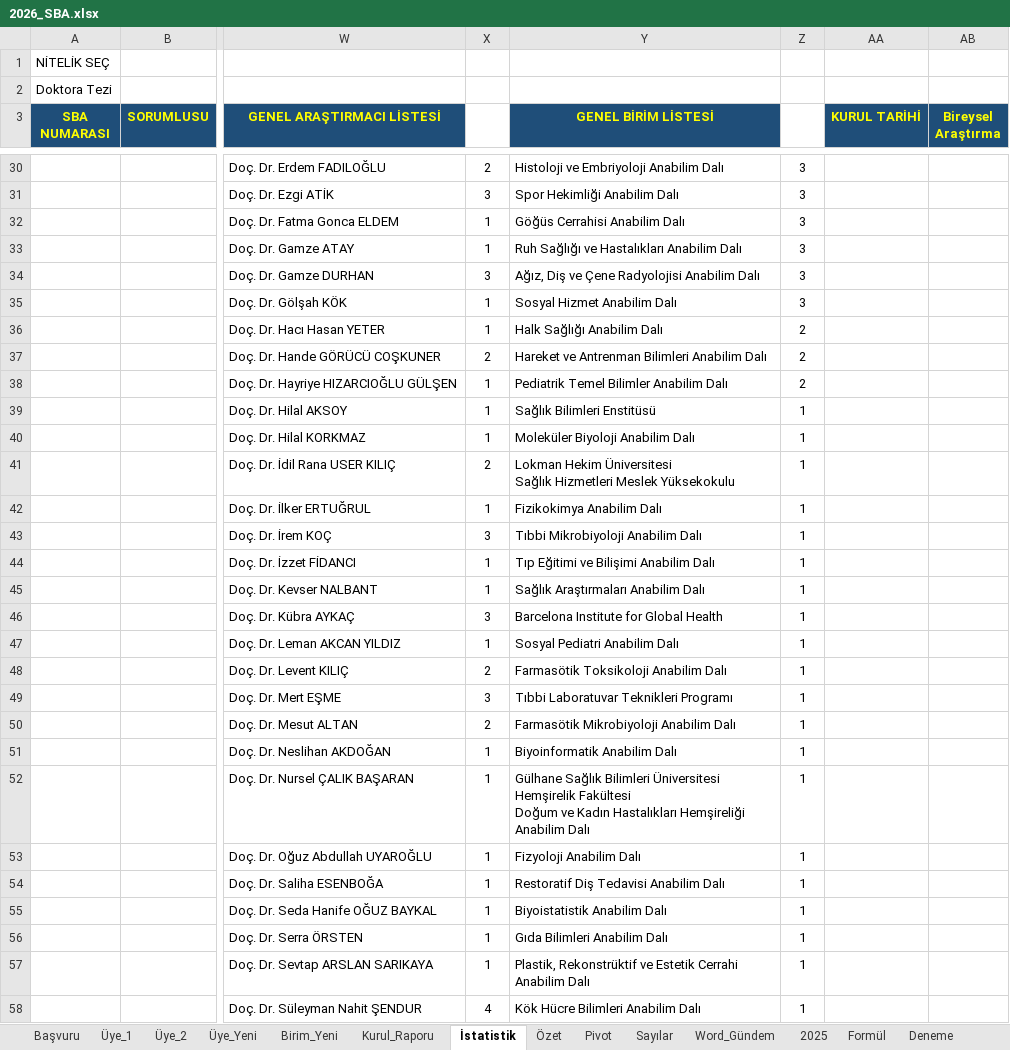
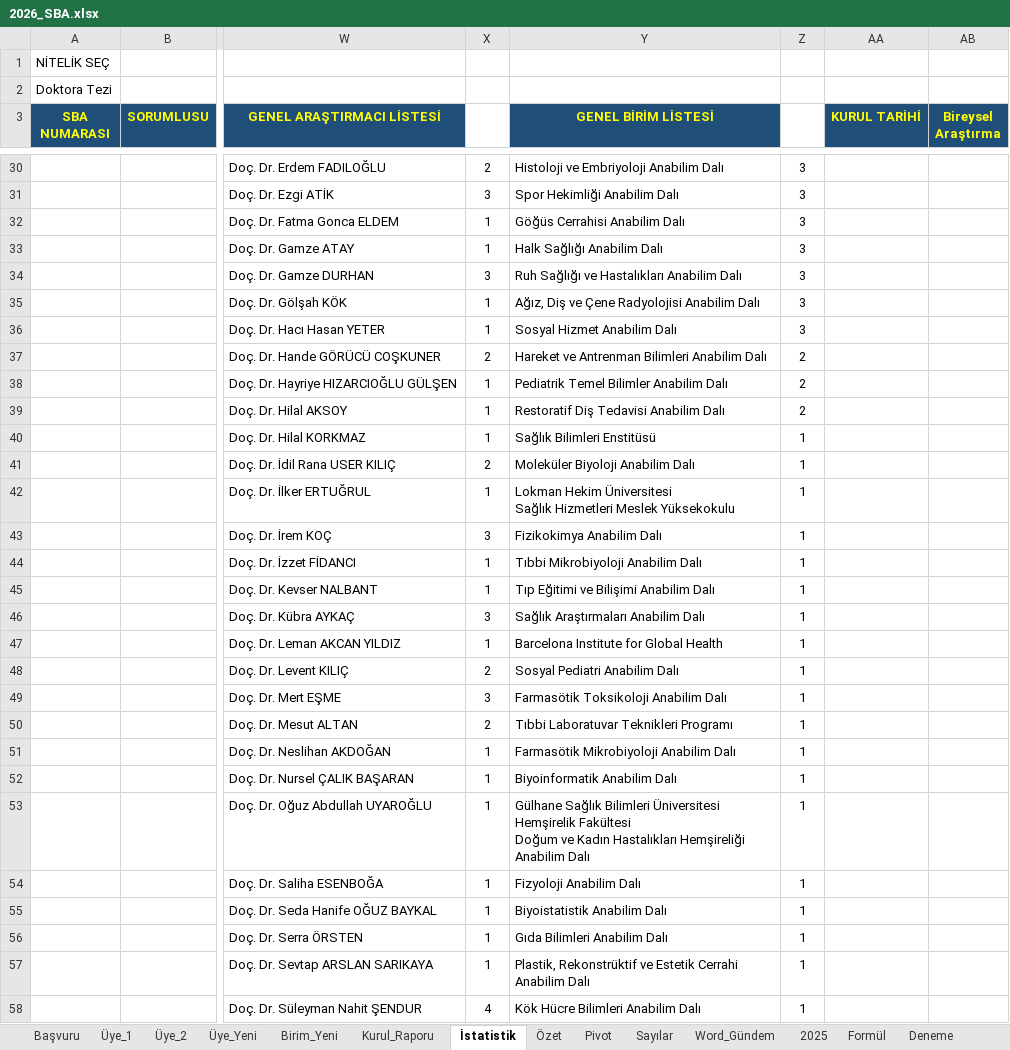
Before and after one commit to MahsuniTurkatar/sba-analiz, an Excel workbook: 2026_SBA.xlsx, sheet İstatistik, drawn as a sheet; only a part is shown, gaps mark what is left out; values as stored, in another font and other column widths than the file's, no borders; conditional formats not drawn; ↵ is a line break in a cell; the diff covers the shown part only; the diff names each change by its address in the sheet, - before the commit and + after, or states it on an @@ line.

```diff
--- a/2026_SBA.xlsx (sheet İstatistik)
+++ b/2026_SBA.xlsx (sheet İstatistik)
-Y33 (GENEL BİRİM LİSTESİ): Ruh Sağlığı ve Hastalıkları Anabilim Dalı
+Y33 (GENEL BİRİM LİSTESİ): Halk Sağlığı Anabilim Dalı
-Y34 (GENEL BİRİM LİSTESİ): Ağız, Diş ve Çene Radyolojisi Anabilim Dalı
+Y34 (GENEL BİRİM LİSTESİ): Ruh Sağlığı ve Hastalıkları Anabilim Dalı
-Y35 (GENEL BİRİM LİSTESİ): Sosyal Hizmet Anabilim Dalı
+Y35 (GENEL BİRİM LİSTESİ): Ağız, Diş ve Çene Radyolojisi Anabilim Dalı
-Y36 (GENEL BİRİM LİSTESİ): Halk Sağlığı Anabilim Dalı
+Y36 (GENEL BİRİM LİSTESİ): Sosyal Hizmet Anabilim Dalı
-Z36: 2
+Z36: 3
-Y39 (GENEL BİRİM LİSTESİ): Sağlık Bilimleri Enstitüsü
+Y39 (GENEL BİRİM LİSTESİ): Restoratif Diş Tedavisi Anabilim Dalı
-Z39: 1
+Z39: 2
-Y40 (GENEL BİRİM LİSTESİ): Moleküler Biyoloji Anabilim Dalı
+Y40 (GENEL BİRİM LİSTESİ): Sağlık Bilimleri Enstitüsü
-Y41 (GENEL BİRİM LİSTESİ): Lokman Hekim Üniversitesi ↵ Sağlık Hizmetleri Meslek Yüksekokulu
+Y41 (GENEL BİRİM LİSTESİ): Moleküler Biyoloji Anabilim Dalı
-Y42 (GENEL BİRİM LİSTESİ): Fizikokimya Anabilim Dalı
+Y42 (GENEL BİRİM LİSTESİ): Lokman Hekim Üniversitesi ↵ Sağlık Hizmetleri Meslek Yüksekokulu
-Y43 (GENEL BİRİM LİSTESİ): Tıbbi Mikrobiyoloji Anabilim Dalı
+Y43 (GENEL BİRİM LİSTESİ): Fizikokimya Anabilim Dalı
-Y44 (GENEL BİRİM LİSTESİ): Tıp Eğitimi ve Bilişimi Anabilim Dalı
+Y44 (GENEL BİRİM LİSTESİ): Tıbbi Mikrobiyoloji Anabilim Dalı
-Y45 (GENEL BİRİM LİSTESİ): Sağlık Araştırmaları Anabilim Dalı
+Y45 (GENEL BİRİM LİSTESİ): Tıp Eğitimi ve Bilişimi Anabilim Dalı
-Y46 (GENEL BİRİM LİSTESİ): Barcelona Institute for Global Health
+Y46 (GENEL BİRİM LİSTESİ): Sağlık Araştırmaları Anabilim Dalı
-Y47 (GENEL BİRİM LİSTESİ): Sosyal Pediatri Anabilim Dalı
+Y47 (GENEL BİRİM LİSTESİ): Barcelona Institute for Global Health
-Y48 (GENEL BİRİM LİSTESİ): Farmasötik Toksikoloji Anabilim Dalı
+Y48 (GENEL BİRİM LİSTESİ): Sosyal Pediatri Anabilim Dalı
-Y49 (GENEL BİRİM LİSTESİ): Tıbbi Laboratuvar Teknikleri Programı
+Y49 (GENEL BİRİM LİSTESİ): Farmasötik Toksikoloji Anabilim Dalı
-Y50 (GENEL BİRİM LİSTESİ): Farmasötik Mikrobiyoloji Anabilim Dalı
+Y50 (GENEL BİRİM LİSTESİ): Tıbbi Laboratuvar Teknikleri Programı
-Y51 (GENEL BİRİM LİSTESİ): Biyoinformatik Anabilim Dalı
+Y51 (GENEL BİRİM LİSTESİ): Farmasötik Mikrobiyoloji Anabilim Dalı
-Y52 (GENEL BİRİM LİSTESİ): Gülhane Sağlık Bilimleri Üniversitesi ↵ Hemşirelik Fakültesi ↵ Doğum ve Kadın Hastalıkları Hemşireliği Anabilim Dalı
+Y52 (GENEL BİRİM LİSTESİ): Biyoinformatik Anabilim Dalı
-Y53 (GENEL BİRİM LİSTESİ): Fizyoloji Anabilim Dalı
+Y53 (GENEL BİRİM LİSTESİ): Gülhane Sağlık Bilimleri Üniversitesi ↵ Hemşirelik Fakültesi ↵ Doğum ve Kadın Hastalıkları Hemşireliği Anabilim Dalı
-Y54 (GENEL BİRİM LİSTESİ): Restoratif Diş Tedavisi Anabilim Dalı
+Y54 (GENEL BİRİM LİSTESİ): Fizyoloji Anabilim Dalı
```
Also changed, not shown: 3 added rows and 8 edited cells elsewhere in this sheet, sheet Özet, sheet Başvuru, sheet Üye_2.
